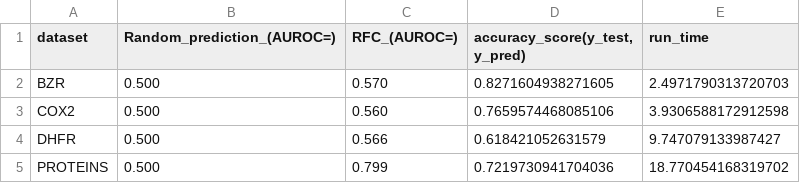
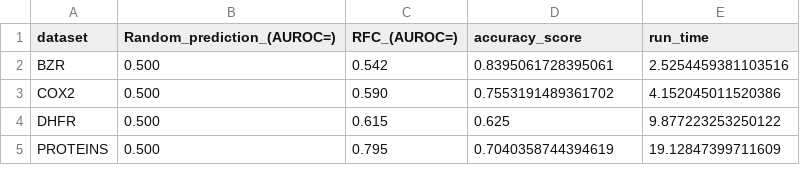
Before and after one commit to Phunmey/Graph_Classification, a TSV file: results/Graph_Kernels/Graph_Kernels_output.tsv, drawn as a sheet.

Commit message:
Changed column name in tsv file and reran Graph_Kernels.py

```diff
--- a/results/Graph_Kernels/Graph_Kernels_output.tsv
+++ b/results/Graph_Kernels/Graph_Kernels_output.tsv
@@ -1,5 +1,5 @@
-dataset	Random_prediction_(AUROC=)	RFC_(AUROC=)	accuracy_score(y_test, y_pred)	run_time
-BZR	0.500	0.570	0.8271604938271605	2.4971790313720703
-COX2	0.500	0.560	0.7659574468085106	3.9306588172912598
-DHFR	0.500	0.566	0.618421052631579	9.747079133987427
-PROTEINS	0.500	0.799	0.7219730941704036	18.770454168319702
+dataset	Random_prediction_(AUROC=)	RFC_(AUROC=)	accuracy_score	run_time
+BZR	0.500	0.542	0.8395061728395061	2.5254459381103516
+COX2	0.500	0.590	0.7553191489361702	4.152045011520386
+DHFR	0.500	0.615	0.625	9.877223253250122
+PROTEINS	0.500	0.795	0.7040358744394619	19.12847399711609
```
Also changed, not shown: 5 other files.
